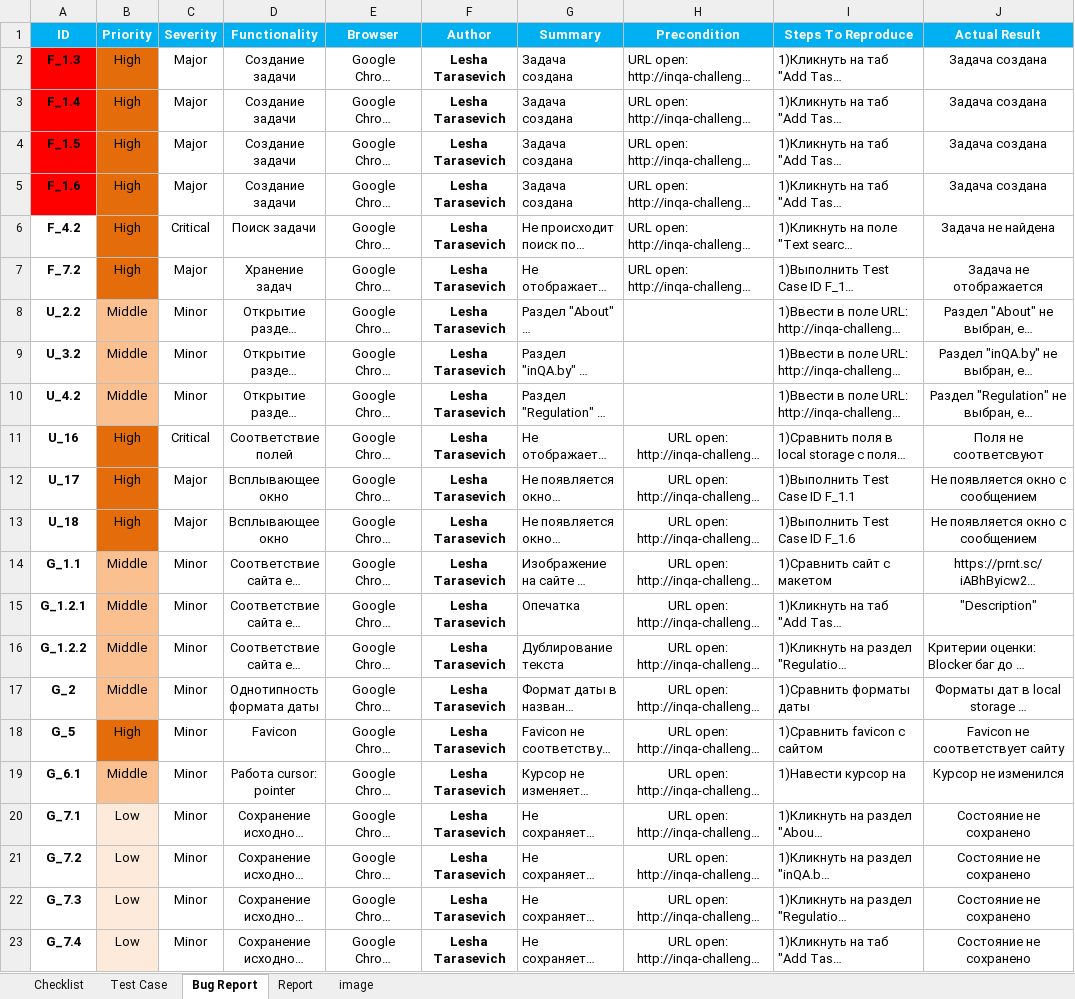
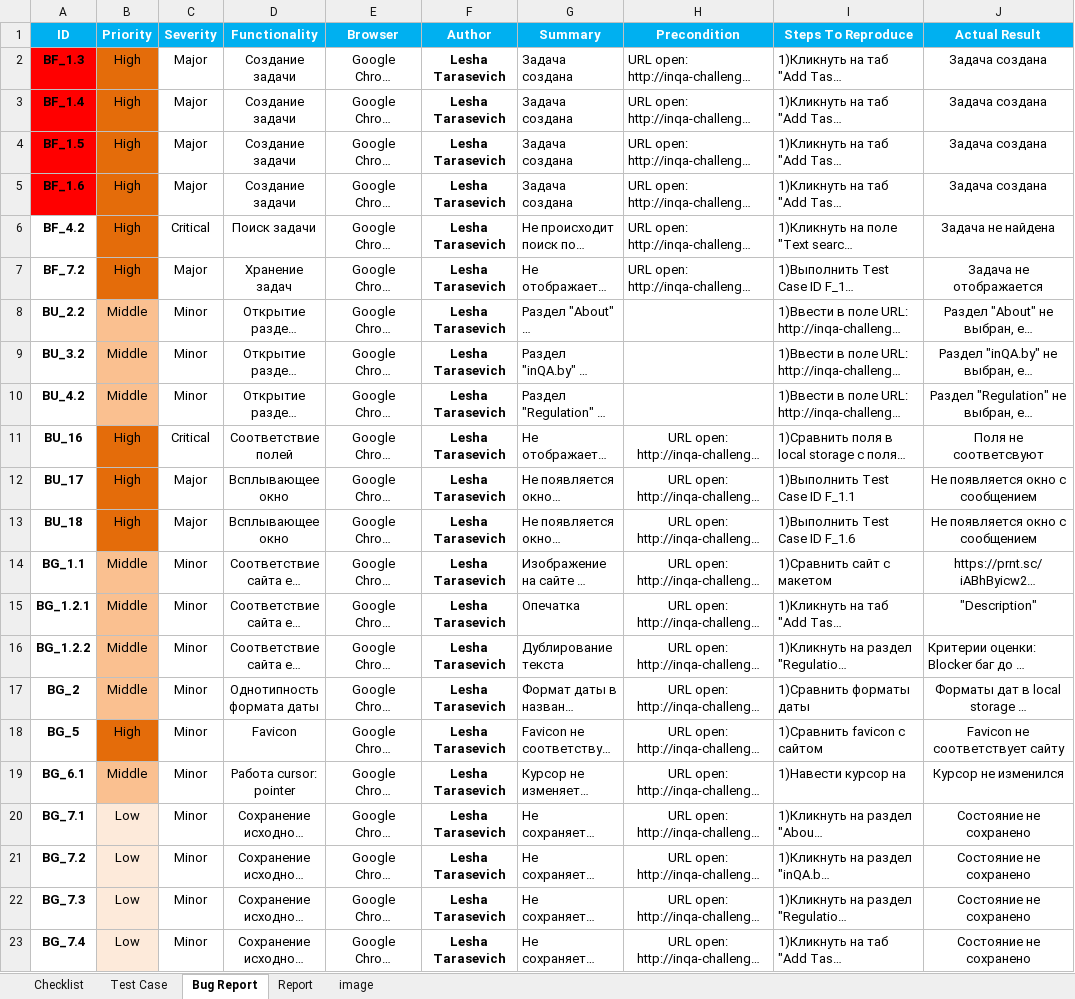
Before and after one commit to LesHaTaR/TMSWork, an Excel workbook: TD_Tarasevich(Task).xlsx, sheet Bug Report, drawn as a sheet; only a part is shown; long unchanged cells end in …; values as stored, in another font and other column widths than the file's, no borders; charts and pictures not drawn; the diff names each change by its address in the sheet, - before the commit and + after, or states it on an @@ line.

Commit message:
Update TD_Tarasevich(Task).xlsx

```diff
--- a/TD_Tarasevich(Task).xlsx (sheet Bug Report)
+++ b/TD_Tarasevich(Task).xlsx (sheet Bug Report)
-A2 (ID): F_1.3
+A2 (ID): BF_1.3
-A3 (ID): F_1.4
+A3 (ID): BF_1.4
-A4 (ID): F_1.5
+A4 (ID): BF_1.5
-A5 (ID): F_1.6
+A5 (ID): BF_1.6
-A6 (ID): F_4.2
+A6 (ID): BF_4.2
-A7 (ID): F_7.2
+A7 (ID): BF_7.2
-A8 (ID): U_2.2
+A8 (ID): BU_2.2
-A9 (ID): U_3.2
+A9 (ID): BU_3.2
-A10 (ID): U_4.2
+A10 (ID): BU_4.2
-A11 (ID): U_16
+A11 (ID): BU_16
-A12 (ID): U_17
+A12 (ID): BU_17
-A13 (ID): U_18
+A13 (ID): BU_18
-A14 (ID): G_1.1
+A14 (ID): BG_1.1
-A15 (ID): G_1.2.1
+A15 (ID): BG_1.2.1
-A16 (ID): G_1.2.2
+A16 (ID): BG_1.2.2
-A17 (ID): G_2
+A17 (ID): BG_2
-A18 (ID): G_5
+A18 (ID): BG_5
-A19 (ID): G_6.1
+A19 (ID): BG_6.1
-A20 (ID): G_7.1
+A20 (ID): BG_7.1
-A21 (ID): G_7.2
+A21 (ID): BG_7.2
-A22 (ID): G_7.3
+A22 (ID): BG_7.3
-A23 (ID): G_7.4
+A23 (ID): BG_7.4
```
